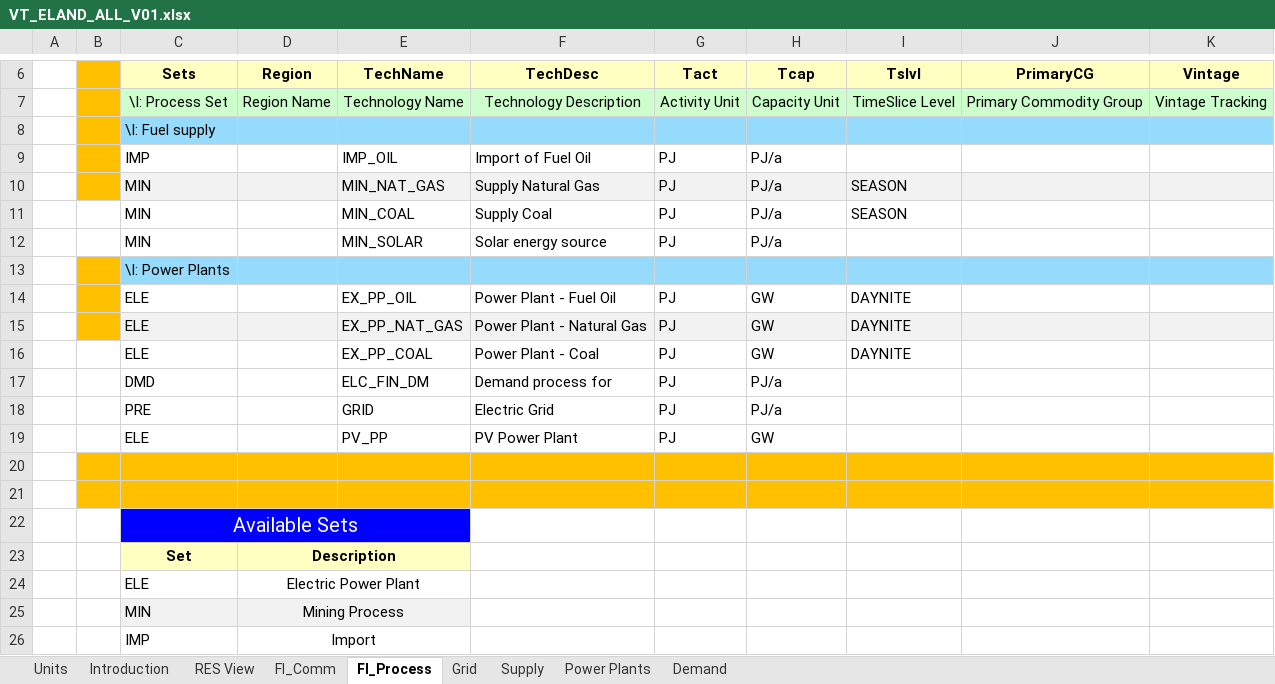
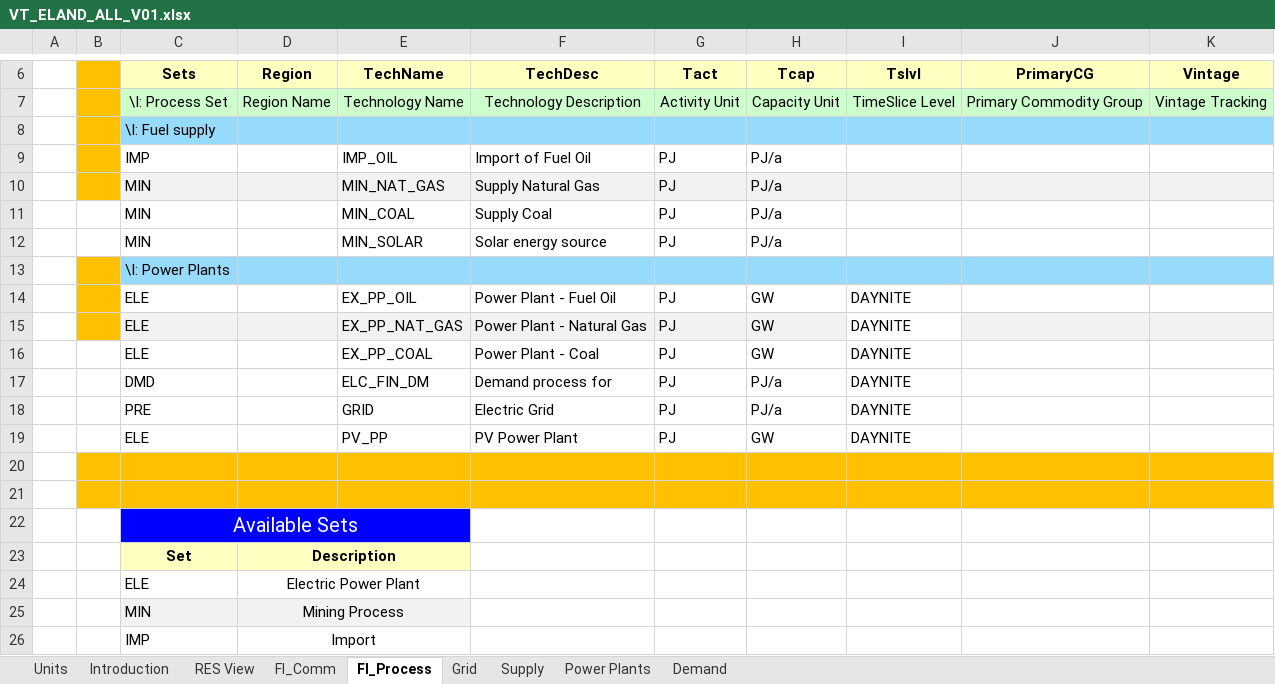
Before and after one commit to katarzynab056/Integrated_Energy_Resource_Planning_KB, an Excel workbook: VT_ELAND_ALL_V01.xlsx, sheet FI_Process, drawn as a sheet; only a part is shown, gaps mark what is left out; values as stored, in another font and other column widths than the file's, no borders; the diff names each change by its address in the sheet, - before the commit and + after, or states it on an @@ line.

Commit message:
Add files via upload

```diff
--- a/VT_ELAND_ALL_V01.xlsx (sheet FI_Process)
+++ b/VT_ELAND_ALL_V01.xlsx (sheet FI_Process)
-I10:I11 (Tslvl): SEASON
+I10:I11 (Tslvl): (empty)
-I15 fill: #F2F2F2
+I15 fill: none
-I17:I19 (Tslvl): (empty)
+I17:I19 (Tslvl): DAYNITE
```
Also changed, not shown: sheet FI_Comm.
